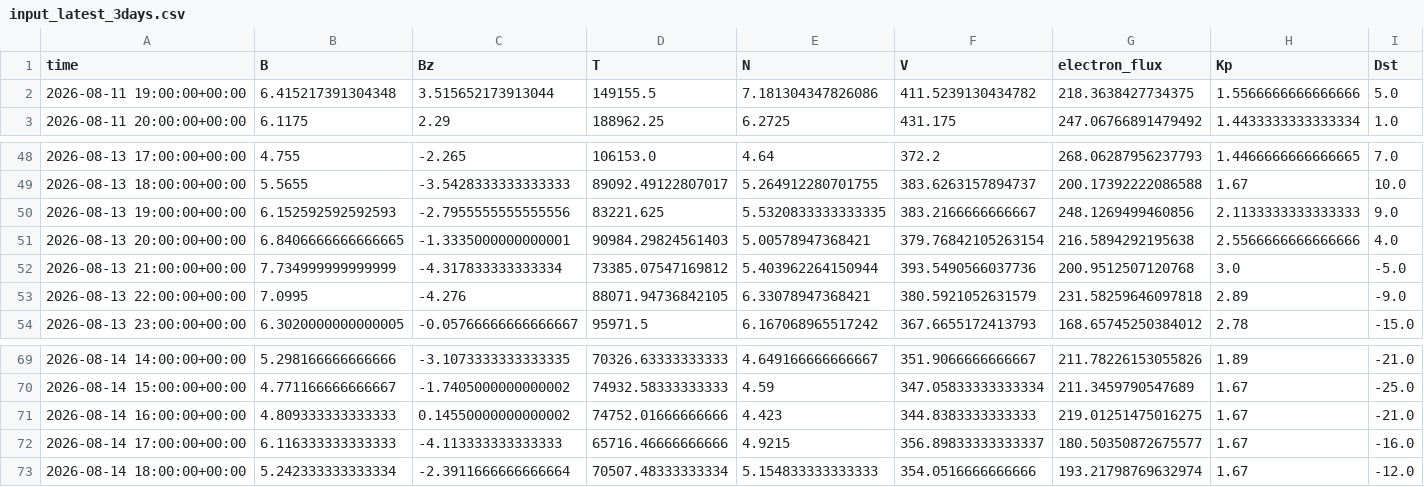
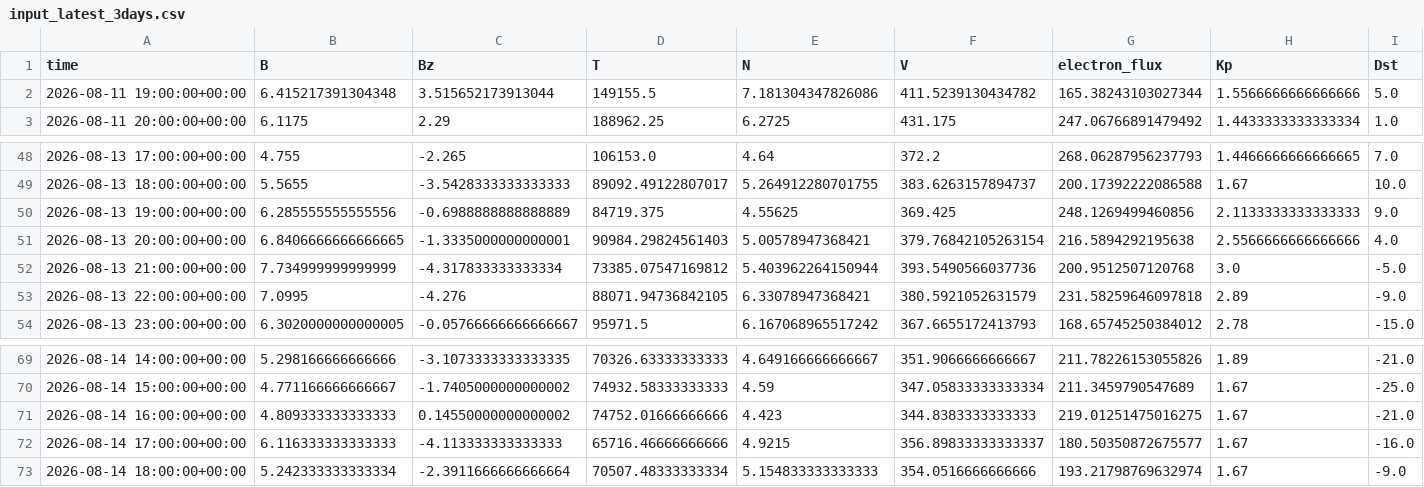
Before and after one commit to Jihyeon-Son/Jihyeon-Son.github.io, a CSV file: data/input_latest_3days.csv, drawn as a sheet; only a part is shown, gaps mark what is left out; the diff names each change by its address in the sheet, - before the commit and + after, or states it on an @@ line.

```diff
--- a/data/input_latest_3days.csv
+++ b/data/input_latest_3days.csv
-G2 (electron_flux): 218.3638427734375
+G2 (electron_flux): 165.38243103027344
-B50 (B): 6.152592592592593
+B50 (B): 6.285555555555556
-C50 (Bz): -2.7955555555555556
+C50 (Bz): -0.6988888888888889
-D50 (T): 83221.625
+D50 (T): 84719.375
-E50 (N): 5.5320833333333335
+E50 (N): 4.55625
-F50 (V): 383.2166666666667
+F50 (V): 369.425
-I73 (Dst): -12.0
+I73 (Dst): -9.0
```
Also changed, not shown: data/solar_wind_hourly_history.csv, 2 other files.
